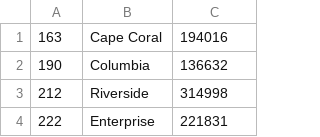
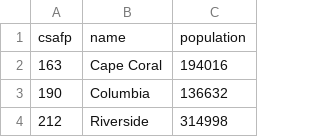
Before and after one commit to andrewpking/CensusStatisticalArea24, a CSV file: preprocessing-for-viz/cities.csv, drawn as a sheet; only a part is shown; the shorter side is filled out with more unchanged rows; the diff names each change by its address in the sheet, - before the commit and + after, or states it on an @@ line.

Commit message:
Fixed cities to have a header

```diff
--- a/preprocessing-for-viz/cities.csv
+++ b/preprocessing-for-viz/cities.csv
+row 1: csafp | name | population
```
